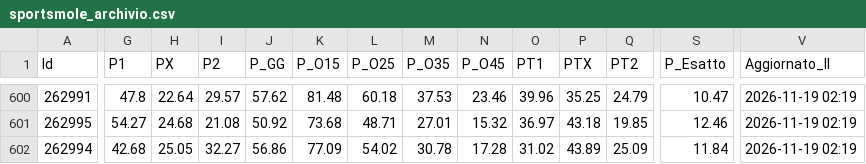
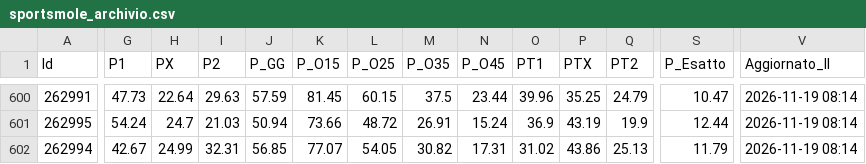
Before and after one commit to Caltiki/pronostici-repo, a CSV file: sportsmole_archivio.csv, drawn as a sheet; only a part is shown, gaps mark what is left out; the diff covers the shown part only; the diff names each change by its address in the sheet, - before the commit and + after, or states it on an @@ line.

```diff
--- a/sportsmole_archivio.csv
+++ b/sportsmole_archivio.csv
-G600 (P1): 47.8
+G600 (P1): 47.73
-I600 (P2): 29.57
+I600 (P2): 29.63
-J600 (P_GG): 57.62
+J600 (P_GG): 57.59
-K600 (P_O15): 81.48
+K600 (P_O15): 81.45
-L600 (P_O25): 60.18
+L600 (P_O25): 60.15
-M600 (P_O35): 37.53
+M600 (P_O35): 37.5
-N600 (P_O45): 23.46
+N600 (P_O45): 23.44
-V600:V602 (Aggiornato_Il): 2026-11-19 02:19
+V600:V602 (Aggiornato_Il): 2026-11-19 08:14
-G601 (P1): 54.27
+G601 (P1): 54.24
-H601 (PX): 24.68
+H601 (PX): 24.7
-I601 (P2): 21.08
+I601 (P2): 21.03
-J601 (P_GG): 50.92
+J601 (P_GG): 50.94
-K601 (P_O15): 73.68
+K601 (P_O15): 73.66
-L601 (P_O25): 48.71
+L601 (P_O25): 48.72
-M601 (P_O35): 27.01
+M601 (P_O35): 26.91
-N601 (P_O45): 15.32
+N601 (P_O45): 15.24
-O601 (PT1): 36.97
+O601 (PT1): 36.9
-P601 (PTX): 43.18
+P601 (PTX): 43.19
-Q601 (PT2): 19.85
+Q601 (PT2): 19.9
-S601 (P_Esatto): 12.46
+S601 (P_Esatto): 12.44
-G602 (P1): 42.68
+G602 (P1): 42.67
-H602 (PX): 25.05
+H602 (PX): 24.99
-I602 (P2): 32.27
+I602 (P2): 32.31
-J602 (P_GG): 56.86
+J602 (P_GG): 56.85
-K602 (P_O15): 77.09
+K602 (P_O15): 77.07
-L602 (P_O25): 54.02
+L602 (P_O25): 54.05
-M602 (P_O35): 30.78
+M602 (P_O35): 30.82
-N602 (P_O45): 17.28
+N602 (P_O45): 17.31
-P602 (PTX): 43.89
+P602 (PTX): 43.86
-Q602 (PT2): 25.09
+Q602 (PT2): 25.13
-S602 (P_Esatto): 11.84
+S602 (P_Esatto): 11.79
```
Also changed, not shown: 3 added rows and 90 edited cells elsewhere in this file, 5 other files.
